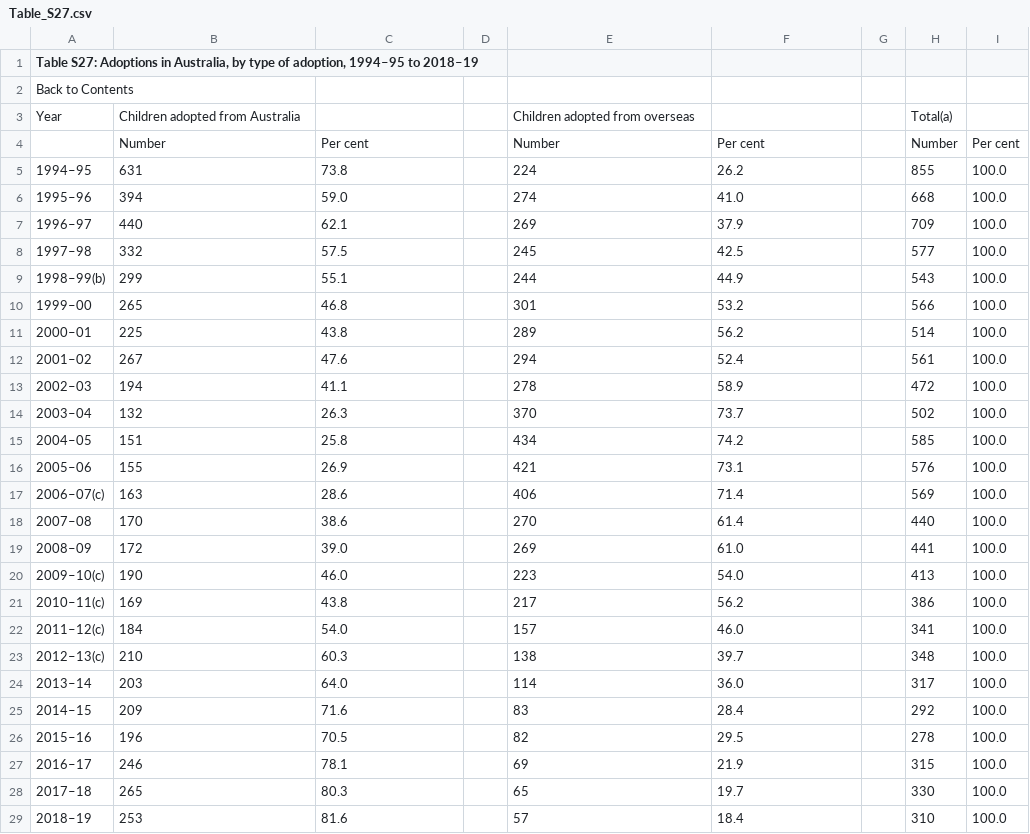
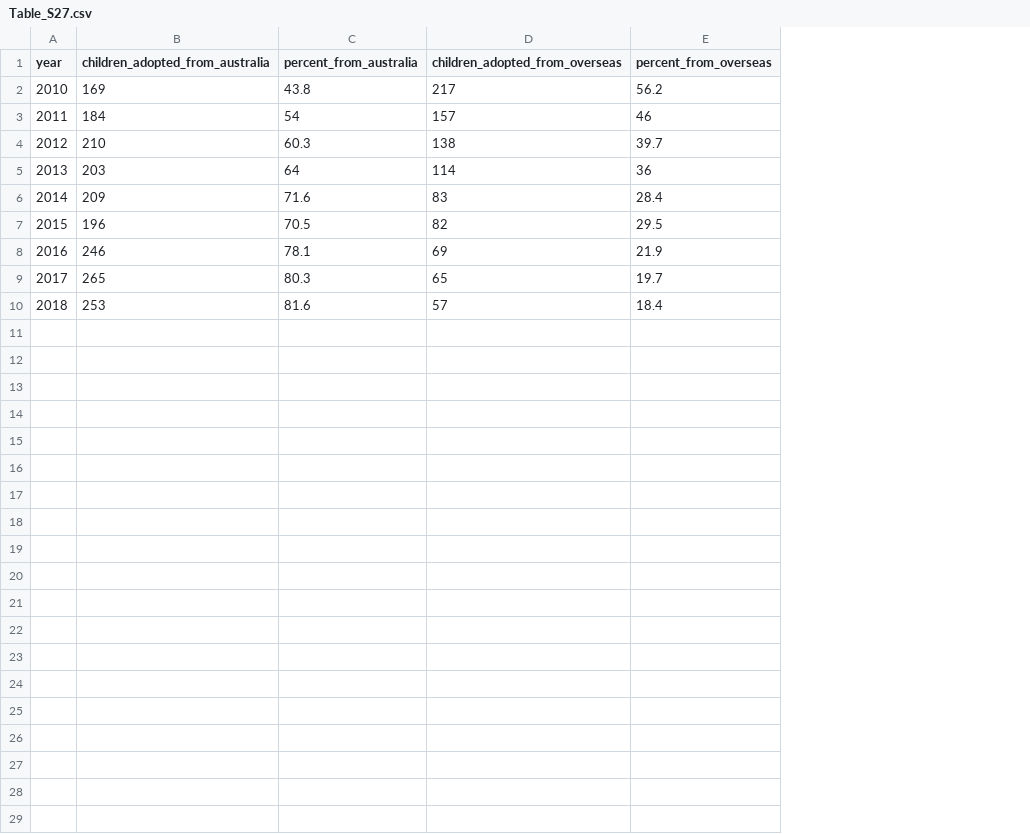
Before and after one commit to KirstieMcCown/finalproject, a CSV file: data_cleaning/finaldata/Table_S27.csv, drawn as a sheet; only a part is shown; removed rows and columns are numbered as before the commit, all else as after; the diff covers the shown part only; the diff names each change by its address in the sheet, - before the commit and + after, or states it on an @@ line.

```diff
--- a/data_cleaning/finaldata/Table_S27.csv
+++ b/data_cleaning/finaldata/Table_S27.csv
-column A, row 1: Table S27: Adoptions in Australia, by type of adoption, 1994–95 to 2018–19; rows 21-29: 2010–11(c) | 2011–12(c) | 2012–13(c) | 2013–14 | 2014–15 | 2015–16 | 2016–17 | 2017–18 | 2018–19
+column A (year), rows 2-10: 2010 | 2011 | 2012 | 2013 | 2014 | 2015 | 2016 | 2017 | 2018
-column D, empty
-column G, empty
-column H, rows 21-29: 386 | 341 | 348 | 317 | 292 | 278 | 315 | 330 | 310
-column I, rows 21-29: all 100.0
-B1: (empty)
+B1: children_adopted_from_australia
-C1: (empty)
+C1: percent_from_australia
-D1: (empty)
+D1: children_adopted_from_overseas
-E1: (empty)
+E1: percent_from_overseas
-row 2: Back to Contents
-row 3: Year | Children adopted from Australia |  |  | Children adopted from overseas |  |  | Total(a)
-row 4:  | Number | Per cent |  | Number | Per cent |  | Number | Per cent
-row 5: 1994–95 | 631 | 73.8 |  | 224 | 26.2 |  | 855 | 100.0
-row 6: 1995–96 | 394 | 59.0 |  | 274 | 41.0 |  | 668 | 100.0
-row 7: 1996–97 | 440 | 62.1 |  | 269 | 37.9 |  | 709 | 100.0
-row 8: 1997–98 | 332 | 57.5 |  | 245 | 42.5 |  | 577 | 100.0
-row 9: 1998–99(b) | 299 | 55.1 |  | 244 | 44.9 |  | 543 | 100.0
-row 10: 1999–00 | 265 | 46.8 |  | 301 | 53.2 |  | 566 | 100.0
-row 11: 2000–01 | 225 | 43.8 |  | 289 | 56.2 |  | 514 | 100.0
-row 12: 2001–02 | 267 | 47.6 |  | 294 | 52.4 |  | 561 | 100.0
-row 13: 2002–03 | 194 | 41.1 |  | 278 | 58.9 |  | 472 | 100.0
-row 14: 2003–04 | 132 | 26.3 |  | 370 | 73.7 |  | 502 | 100.0
-row 15: 2004–05 | 151 | 25.8 |  | 434 | 74.2 |  | 585 | 100.0
-row 16: 2005–06 | 155 | 26.9 |  | 421 | 73.1 |  | 576 | 100.0
-row 17: 2006–07(c) | 163 | 28.6 |  | 406 | 71.4 |  | 569 | 100.0
-row 18: 2007–08 | 170 | 38.6 |  | 270 | 61.4 |  | 440 | 100.0
-row 19: 2008–09 | 172 | 39.0 |  | 269 | 61.0 |  | 441 | 100.0
-row 20: 2009–10(c) | 190 | 46.0 |  | 223 | 54.0 |  | 413 | 100.0
-C3 (percent_from_australia): 54.0
+C3 (percent_from_australia): 54
-E3 (percent_from_overseas): 46.0
+E3 (percent_from_overseas): 46
-C5 (percent_from_australia): 64.0
+C5 (percent_from_australia): 64
-E5 (percent_from_overseas): 36.0
+E5 (percent_from_overseas): 36
```
Also changed, not shown: 5 removed rows elsewhere in this file, data_cleaning/finaldata/Table_LA4.csv, data_cleaning/finaldata/Table_OV2.csv, 10 other files.
